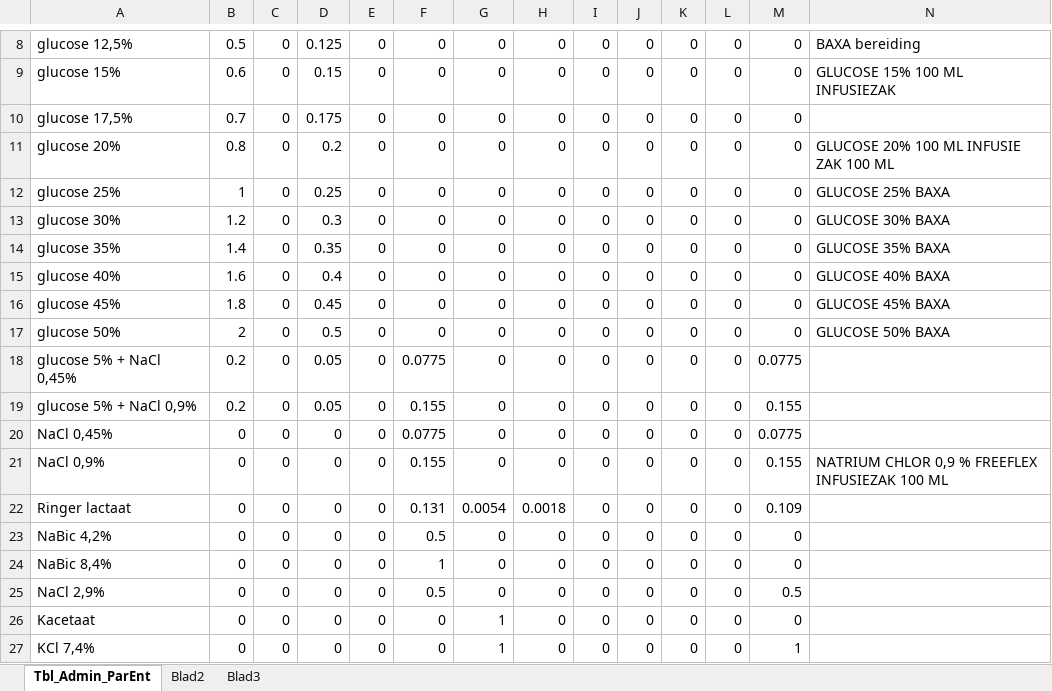
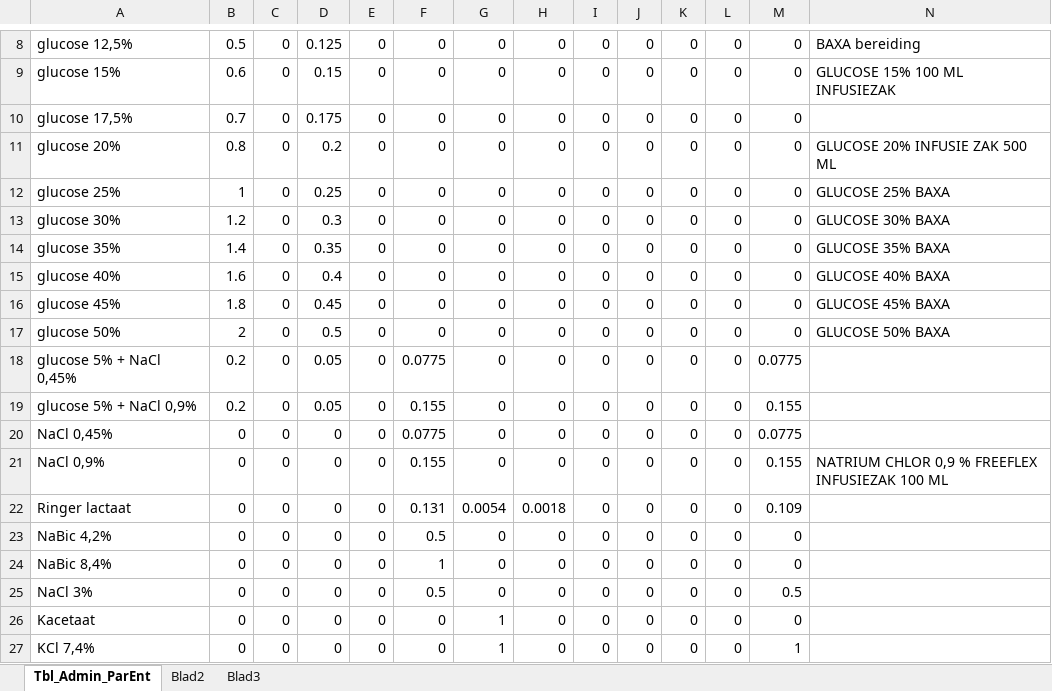
Before and after one commit to halcwb/AfsprakenProgramma, an Excel workbook: db/GlobParEnt.xlsx, sheet Tbl_Admin_ParEnt, drawn as a sheet; only a part is shown, gaps mark what is left out; values as stored, in another font and other column widths than the file's, no borders; the diff names each change by its address in the sheet, - before the commit and + after, or states it on an @@ line.

```diff
--- a/db/GlobParEnt.xlsx (sheet Tbl_Admin_ParEnt)
+++ b/db/GlobParEnt.xlsx (sheet Tbl_Admin_ParEnt)
-N11: GLUCOSE 20% 100 ML INFUSIE ZAK 100 ML
+N11: GLUCOSE 20% INFUSIE ZAK 500 ML
-A25: NaCl 2,9%
+A25: NaCl 3%
```
Also changed, not shown: db/AssortimentDB.xlsx, db/AssortimentGPK.xlsx, 16 other files.
